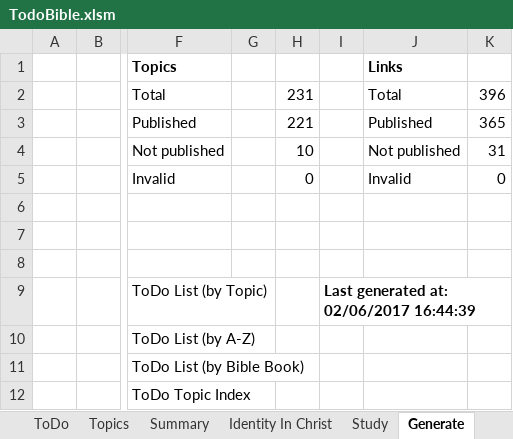
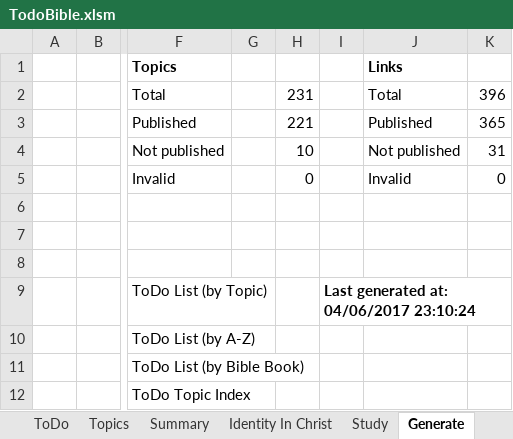
Before and after one commit to simptim1967/todobible, an Excel workbook: TodoBible.xlsm, sheet Generate, drawn as a sheet; only a part is shown, gaps mark what is left out; values as stored, in another font and other column widths than the file's, no borders; charts and pictures not drawn; the diff names each change by its address in the sheet, - before the commit and + after, or states it on an @@ line.

```diff
--- a/TodoBible.xlsm (sheet Generate)
+++ b/TodoBible.xlsm (sheet Generate)
-I9: Last generated at: 02/06/2017 16:44:39
+I9: Last generated at: 04/06/2017 23:10:24
```
Also changed, not shown: 9 other files.
